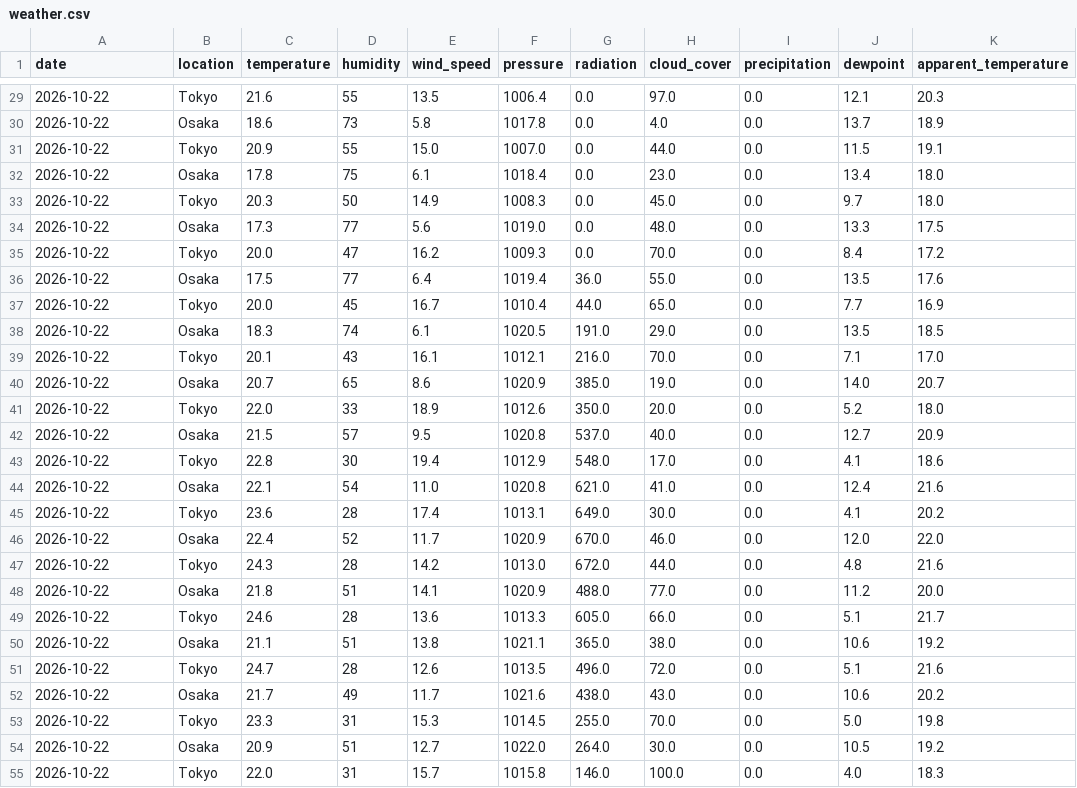
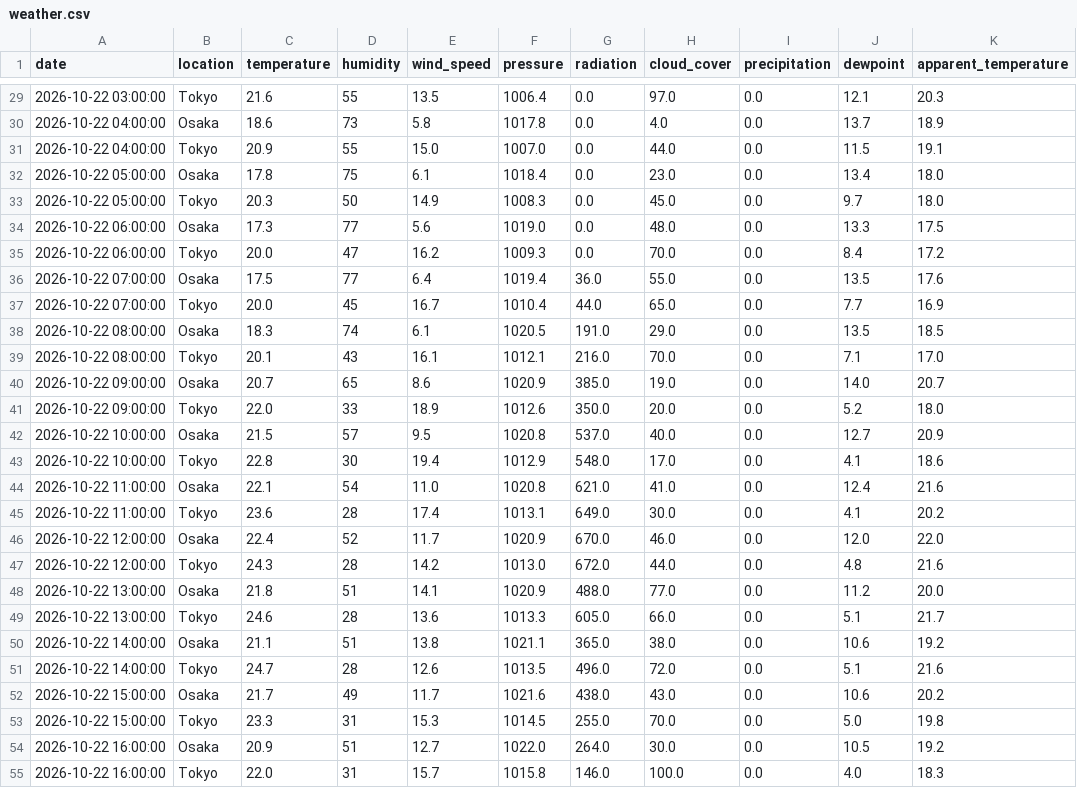
Before and after one commit to jhida413/weather-data-1, a CSV file: data/weather.csv, drawn as a sheet; only a part is shown, gaps mark what is left out; the diff covers the shown part only.

```diff
--- a/data/weather.csv
+++ b/data/weather.csv
@@ -29,27 +29,27 @@ date,location,temperature,humidity,wind_speed,pressure,radiation,cloud_cover,pre
-2026-10-22,Tokyo,21.6,55,13.5,1006.4,0.0,97.0,0.0,12.1,20.3
-2026-10-22,Osaka,18.6,73,5.8,1017.8,0.0,4.0,0.0,13.7,18.9
-2026-10-22,Tokyo,20.9,55,15.0,1007.0,0.0,44.0,0.0,11.5,19.1
-2026-10-22,Osaka,17.8,75,6.1,1018.4,0.0,23.0,0.0,13.4,18.0
-2026-10-22,Tokyo,20.3,50,14.9,1008.3,0.0,45.0,0.0,9.7,18.0
-2026-10-22,Osaka,17.3,77,5.6,1019.0,0.0,48.0,0.0,13.3,17.5
-2026-10-22,Tokyo,20.0,47,16.2,1009.3,0.0,70.0,0.0,8.4,17.2
-2026-10-22,Osaka,17.5,77,6.4,1019.4,36.0,55.0,0.0,13.5,17.6
-2026-10-22,Tokyo,20.0,45,16.7,1010.4,44.0,65.0,0.0,7.7,16.9
-2026-10-22,Osaka,18.3,74,6.1,1020.5,191.0,29.0,0.0,13.5,18.5
-2026-10-22,Tokyo,20.1,43,16.1,1012.1,216.0,70.0,0.0,7.1,17.0
-2026-10-22,Osaka,20.7,65,8.6,1020.9,385.0,19.0,0.0,14.0,20.7
-2026-10-22,Tokyo,22.0,33,18.9,1012.6,350.0,20.0,0.0,5.2,18.0
-2026-10-22,Osaka,21.5,57,9.5,1020.8,537.0,40.0,0.0,12.7,20.9
-2026-10-22,Tokyo,22.8,30,19.4,1012.9,548.0,17.0,0.0,4.1,18.6
-2026-10-22,Osaka,22.1,54,11.0,1020.8,621.0,41.0,0.0,12.4,21.6
-2026-10-22,Tokyo,23.6,28,17.4,1013.1,649.0,30.0,0.0,4.1,20.2
-2026-10-22,Osaka,22.4,52,11.7,1020.9,670.0,46.0,0.0,12.0,22.0
-2026-10-22,Tokyo,24.3,28,14.2,1013.0,672.0,44.0,0.0,4.8,21.6
-2026-10-22,Osaka,21.8,51,14.1,1020.9,488.0,77.0,0.0,11.2,20.0
-2026-10-22,Tokyo,24.6,28,13.6,1013.3,605.0,66.0,0.0,5.1,21.7
-2026-10-22,Osaka,21.1,51,13.8,1021.1,365.0,38.0,0.0,10.6,19.2
-2026-10-22,Tokyo,24.7,28,12.6,1013.5,496.0,72.0,0.0,5.1,21.6
-2026-10-22,Osaka,21.7,49,11.7,1021.6,438.0,43.0,0.0,10.6,20.2
-2026-10-22,Tokyo,23.3,31,15.3,1014.5,255.0,70.0,0.0,5.0,19.8
-2026-10-22,Osaka,20.9,51,12.7,1022.0,264.0,30.0,0.0,10.5,19.2
-2026-10-22,Tokyo,22.0,31,15.7,1015.8,146.0,100.0,0.0,4.0,18.3
+2026-10-22 03:00:00,Tokyo,21.6,55,13.5,1006.4,0.0,97.0,0.0,12.1,20.3
+2026-10-22 04:00:00,Osaka,18.6,73,5.8,1017.8,0.0,4.0,0.0,13.7,18.9
+2026-10-22 04:00:00,Tokyo,20.9,55,15.0,1007.0,0.0,44.0,0.0,11.5,19.1
+2026-10-22 05:00:00,Osaka,17.8,75,6.1,1018.4,0.0,23.0,0.0,13.4,18.0
+2026-10-22 05:00:00,Tokyo,20.3,50,14.9,1008.3,0.0,45.0,0.0,9.7,18.0
+2026-10-22 06:00:00,Osaka,17.3,77,5.6,1019.0,0.0,48.0,0.0,13.3,17.5
+2026-10-22 06:00:00,Tokyo,20.0,47,16.2,1009.3,0.0,70.0,0.0,8.4,17.2
+2026-10-22 07:00:00,Osaka,17.5,77,6.4,1019.4,36.0,55.0,0.0,13.5,17.6
+2026-10-22 07:00:00,Tokyo,20.0,45,16.7,1010.4,44.0,65.0,0.0,7.7,16.9
+2026-10-22 08:00:00,Osaka,18.3,74,6.1,1020.5,191.0,29.0,0.0,13.5,18.5
+2026-10-22 08:00:00,Tokyo,20.1,43,16.1,1012.1,216.0,70.0,0.0,7.1,17.0
+2026-10-22 09:00:00,Osaka,20.7,65,8.6,1020.9,385.0,19.0,0.0,14.0,20.7
+2026-10-22 09:00:00,Tokyo,22.0,33,18.9,1012.6,350.0,20.0,0.0,5.2,18.0
+2026-10-22 10:00:00,Osaka,21.5,57,9.5,1020.8,537.0,40.0,0.0,12.7,20.9
+2026-10-22 10:00:00,Tokyo,22.8,30,19.4,1012.9,548.0,17.0,0.0,4.1,18.6
+2026-10-22 11:00:00,Osaka,22.1,54,11.0,1020.8,621.0,41.0,0.0,12.4,21.6
+2026-10-22 11:00:00,Tokyo,23.6,28,17.4,1013.1,649.0,30.0,0.0,4.1,20.2
+2026-10-22 12:00:00,Osaka,22.4,52,11.7,1020.9,670.0,46.0,0.0,12.0,22.0
+2026-10-22 12:00:00,Tokyo,24.3,28,14.2,1013.0,672.0,44.0,0.0,4.8,21.6
+2026-10-22 13:00:00,Osaka,21.8,51,14.1,1020.9,488.0,77.0,0.0,11.2,20.0
+2026-10-22 13:00:00,Tokyo,24.6,28,13.6,1013.3,605.0,66.0,0.0,5.1,21.7
+2026-10-22 14:00:00,Osaka,21.1,51,13.8,1021.1,365.0,38.0,0.0,10.6,19.2
+2026-10-22 14:00:00,Tokyo,24.7,28,12.6,1013.5,496.0,72.0,0.0,5.1,21.6
+2026-10-22 15:00:00,Osaka,21.7,49,11.7,1021.6,438.0,43.0,0.0,10.6,20.2
+2026-10-22 15:00:00,Tokyo,23.3,31,15.3,1014.5,255.0,70.0,0.0,5.0,19.8
+2026-10-22 16:00:00,Osaka,20.9,51,12.7,1022.0,264.0,30.0,0.0,10.5,19.2
+2026-10-22 16:00:00,Tokyo,22.0,31,15.7,1015.8,146.0,100.0,0.0,4.0,18.3
```
Also changed, not shown: 101 edited cells elsewhere in this file.
